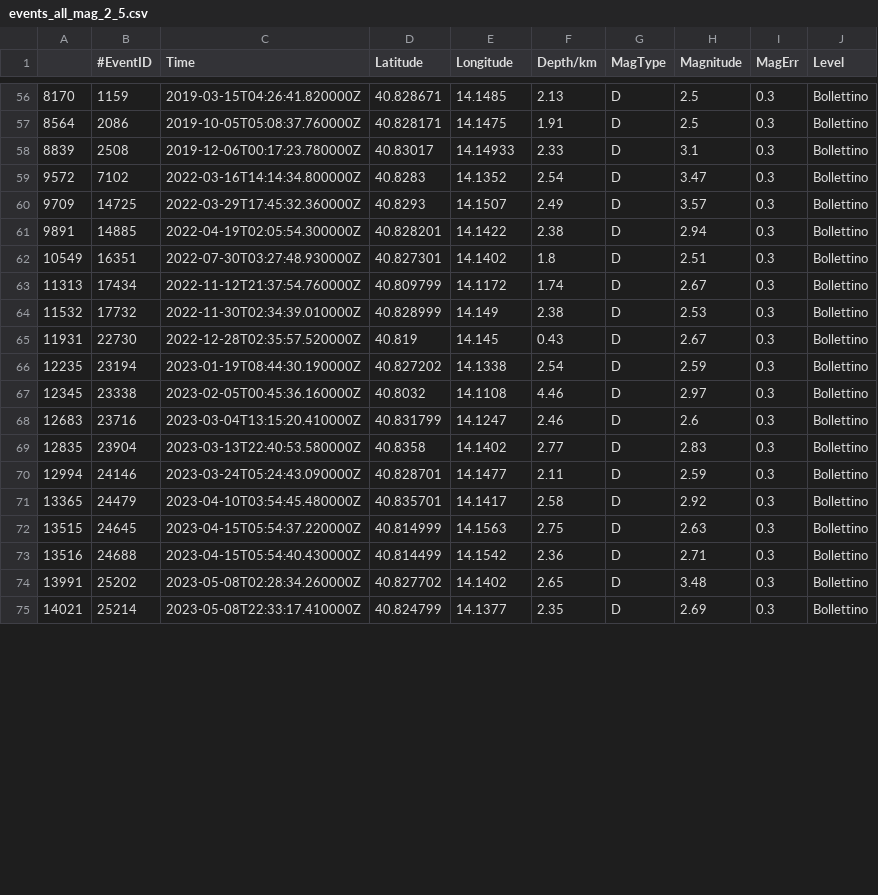
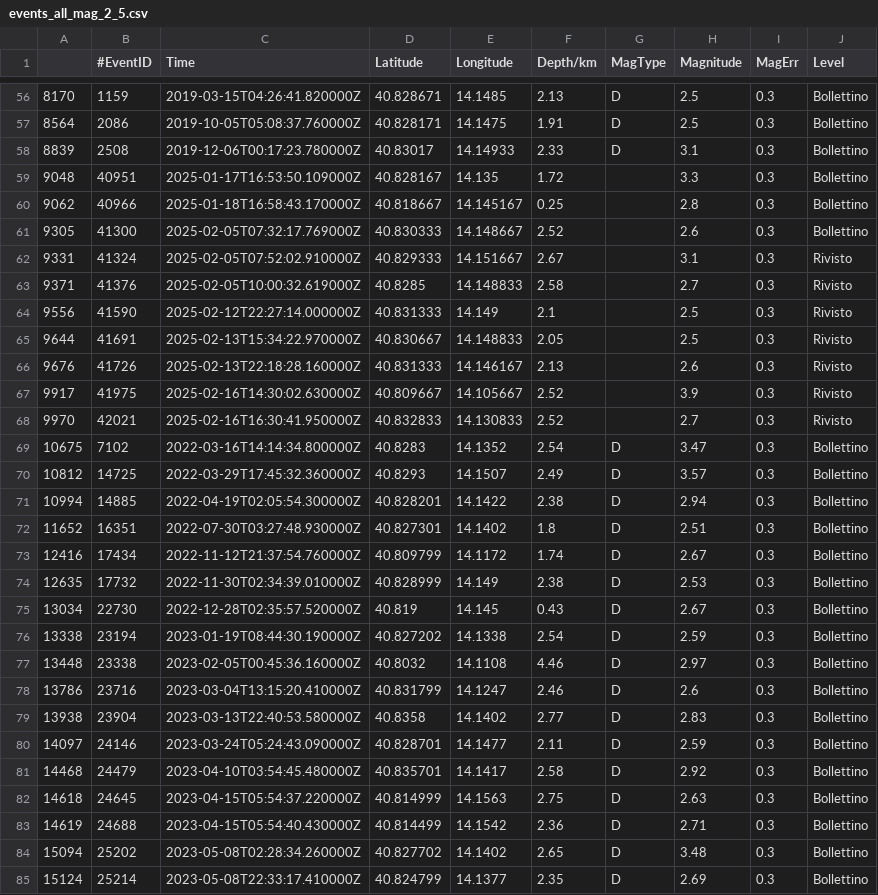
Before and after one commit to giacomorapagnani/CAMPI_FLEGREI_moment_tensor, a CSV file: CAT/GOSSIP_events_cvs/events_all_mag_2_5.csv, drawn as a sheet; only a part is shown, gaps mark what is left out; the diff covers the shown part only.

```diff
--- a/CAT/GOSSIP_events_cvs/events_all_mag_2_5.csv
+++ b/CAT/GOSSIP_events_cvs/events_all_mag_2_5.csv
@@ -58,18 +58,28 @@
 8839,2508,2019-12-06T00:17:23.780000Z,40.83017,14.14933,2.33,D,3.1,0.3,Bollettino
-9572,7102,2022-03-16T14:14:34.800000Z,40.8283,14.1352,2.54,D,3.47,0.3,Bollettino
-9709,14725,2022-03-29T17:45:32.360000Z,40.8293,14.1507,2.49,D,3.57,0.3,Bollettino
-9891,14885,2022-04-19T02:05:54.300000Z,40.828201,14.1422,2.38,D,2.94,0.3,Bollettino
-10549,16351,2022-07-30T03:27:48.930000Z,40.827301,14.1402,1.8,D,2.51,0.3,Bollettino
-11313,17434,2022-11-12T21:37:54.760000Z,40.809799,14.1172,1.74,D,2.67,0.3,Bollettino
-11532,17732,2022-11-30T02:34:39.010000Z,40.828999,14.149,2.38,D,2.53,0.3,Bollettino
-11931,22730,2022-12-28T02:35:57.520000Z,40.819,14.145,0.43,D,2.67,0.3,Bollettino
-12235,23194,2023-01-19T08:44:30.190000Z,40.827202,14.1338,2.54,D,2.59,0.3,Bollettino
-12345,23338,2023-02-05T00:45:36.160000Z,40.8032,14.1108,4.46,D,2.97,0.3,Bollettino
-12683,23716,2023-03-04T13:15:20.410000Z,40.831799,14.1247,2.46,D,2.6,0.3,Bollettino
-12835,23904,2023-03-13T22:40:53.580000Z,40.8358,14.1402,2.77,D,2.83,0.3,Bollettino
-12994,24146,2023-03-24T05:24:43.090000Z,40.828701,14.1477,2.11,D,2.59,0.3,Bollettino
-13365,24479,2023-04-10T03:54:45.480000Z,40.835701,14.1417,2.58,D,2.92,0.3,Bollettino
-13515,24645,2023-04-15T05:54:37.220000Z,40.814999,14.1563,2.75,D,2.63,0.3,Bollettino
-13516,24688,2023-04-15T05:54:40.430000Z,40.814499,14.1542,2.36,D,2.71,0.3,Bollettino
-13991,25202,2023-05-08T02:28:34.260000Z,40.827702,14.1402,2.65,D,3.48,0.3,Bollettino
-14021,25214,2023-05-08T22:33:17.410000Z,40.824799,14.1377,2.35,D,2.69,0.3,Bollettino
+9048,40951,2025-01-17T16:53:50.109000Z,40.828167,14.135,1.72,,3.3,0.3,Bollettino
+9062,40966,2025-01-18T16:58:43.170000Z,40.818667,14.145167,0.25,,2.8,0.3,Bollettino
+9305,41300,2025-02-05T07:32:17.769000Z,40.830333,14.148667,2.52,,2.6,0.3,Bollettino
+9331,41324,2025-02-05T07:52:02.910000Z,40.829333,14.151667,2.67,,3.1,0.3,Rivisto
+9371,41376,2025-02-05T10:00:32.619000Z,40.8285,14.148833,2.58,,2.7,0.3,Rivisto
+9556,41590,2025-02-12T22:27:14.000000Z,40.831333,14.149,2.1,,2.5,0.3,Rivisto
+9644,41691,2025-02-13T15:34:22.970000Z,40.830667,14.148833,2.05,,2.5,0.3,Rivisto
+9676,41726,2025-02-13T22:18:28.160000Z,40.831333,14.146167,2.13,,2.6,0.3,Rivisto
+9917,41975,2025-02-16T14:30:02.630000Z,40.809667,14.105667,2.52,,3.9,0.3,Rivisto
+9970,42021,2025-02-16T16:30:41.950000Z,40.832833,14.130833,2.52,,2.7,0.3,Rivisto
+10675,7102,2022-03-16T14:14:34.800000Z,40.8283,14.1352,2.54,D,3.47,0.3,Bollettino
+10812,14725,2022-03-29T17:45:32.360000Z,40.8293,14.1507,2.49,D,3.57,0.3,Bollettino
+10994,14885,2022-04-19T02:05:54.300000Z,40.828201,14.1422,2.38,D,2.94,0.3,Bollettino
+11652,16351,2022-07-30T03:27:48.930000Z,40.827301,14.1402,1.8,D,2.51,0.3,Bollettino
+12416,17434,2022-11-12T21:37:54.760000Z,40.809799,14.1172,1.74,D,2.67,0.3,Bollettino
+12635,17732,2022-11-30T02:34:39.010000Z,40.828999,14.149,2.38,D,2.53,0.3,Bollettino
+13034,22730,2022-12-28T02:35:57.520000Z,40.819,14.145,0.43,D,2.67,0.3,Bollettino
+13338,23194,2023-01-19T08:44:30.190000Z,40.827202,14.1338,2.54,D,2.59,0.3,Bollettino
+13448,23338,2023-02-05T00:45:36.160000Z,40.8032,14.1108,4.46,D,2.97,0.3,Bollettino
+13786,23716,2023-03-04T13:15:20.410000Z,40.831799,14.1247,2.46,D,2.6,0.3,Bollettino
+13938,23904,2023-03-13T22:40:53.580000Z,40.8358,14.1402,2.77,D,2.83,0.3,Bollettino
+14097,24146,2023-03-24T05:24:43.090000Z,40.828701,14.1477,2.11,D,2.59,0.3,Bollettino
+14468,24479,2023-04-10T03:54:45.480000Z,40.835701,14.1417,2.58,D,2.92,0.3,Bollettino
+14618,24645,2023-04-15T05:54:37.220000Z,40.814999,14.1563,2.75,D,2.63,0.3,Bollettino
+14619,24688,2023-04-15T05:54:40.430000Z,40.814499,14.1542,2.36,D,2.71,0.3,Bollettino
+15094,25202,2023-05-08T02:28:34.260000Z,40.827702,14.1402,2.65,D,3.48,0.3,Bollettino
+15124,25214,2023-05-08T22:33:17.410000Z,40.824799,14.1377,2.35,D,2.69,0.3,Bollettino
```
Also changed, not shown: 29 edited cells elsewhere in this file, 26 other files.
